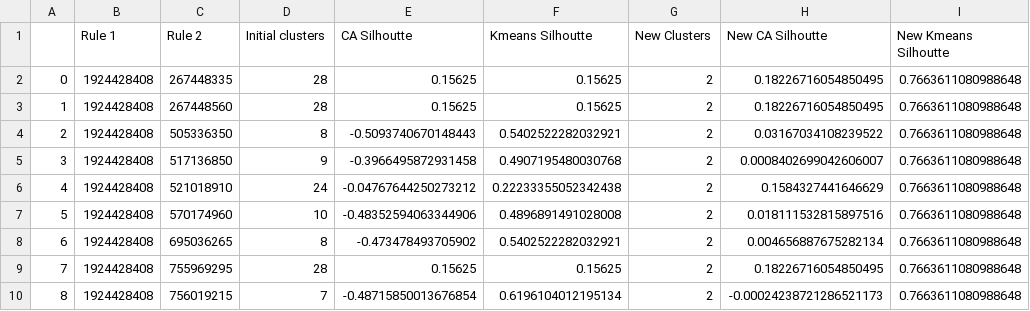
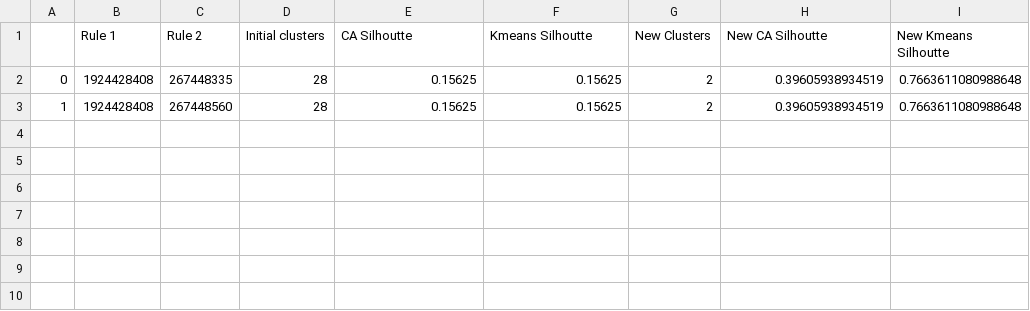
Before and after one commit to Viswonathan06/Reversible-Cellular-Automata-Clustering, a CSV file: Results/Exhaustive Search/Entropy Based Hash/Thread_3.csv, drawn as a sheet.

```diff
--- a/Results/Exhaustive Search/Entropy Based Hash/Thread_3.csv
+++ b/Results/Exhaustive Search/Entropy Based Hash/Thread_3.csv
@@ -1,10 +1,3 @@
 ,Rule 1,Rule 2,Initial clusters,CA Silhoutte,Kmeans Silhoutte,New Clusters,New CA Silhoutte,New Kmeans Silhoutte
-0,1924428408,267448335,28,0.15625,0.15625,2,0.18226716054850495,0.7663611080988648
-1,1924428408,267448560,28,0.15625,0.15625,2,0.18226716054850495,0.7663611080988648
-2,1924428408,505336350,8,-0.5093740670148443,0.5402522282032921,2,0.03167034108239522,0.7663611080988648
-3,1924428408,517136850,9,-0.3966495872931458,0.4907195480030768,2,0.0008402699042606007,0.7663611080988648
-4,1924428408,521018910,24,-0.04767644250273212,0.22233355052342438,2,0.1584327441646629,0.7663611080988648
-5,1924428408,570174960,10,-0.48352594063344906,0.4896891491028008,2,0.018111532815897516,0.7663611080988648
-6,1924428408,695036265,8,-0.473478493705902,0.5402522282032921,2,0.004656887675282134,0.7663611080988648
-7,1924428408,755969295,28,0.15625,0.15625,2,0.18226716054850495,0.7663611080988648
-8,1924428408,756019215,7,-0.48715850013676854,0.6196104012195134,2,-0.00024238721286521173,0.7663611080988648
+0,1924428408,267448335,28,0.15625,0.15625,2,0.39605938934519,0.7663611080988648
+1,1924428408,267448560,28,0.15625,0.15625,2,0.39605938934519,0.7663611080988648
```
Also changed, not shown: Results/Exhaustive Search/Entropy Based Hash/Thread_1.csv, Results/Exhaustive Search/Entropy Based Hash/Thread_2.csv, 5 other files.
